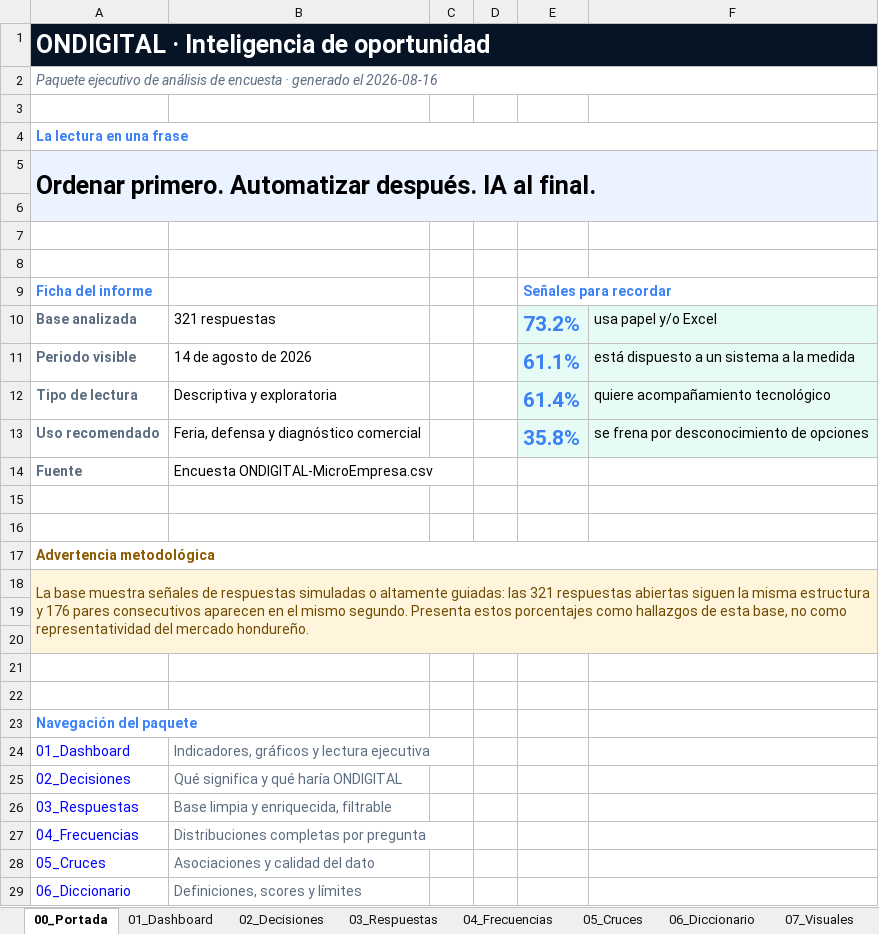
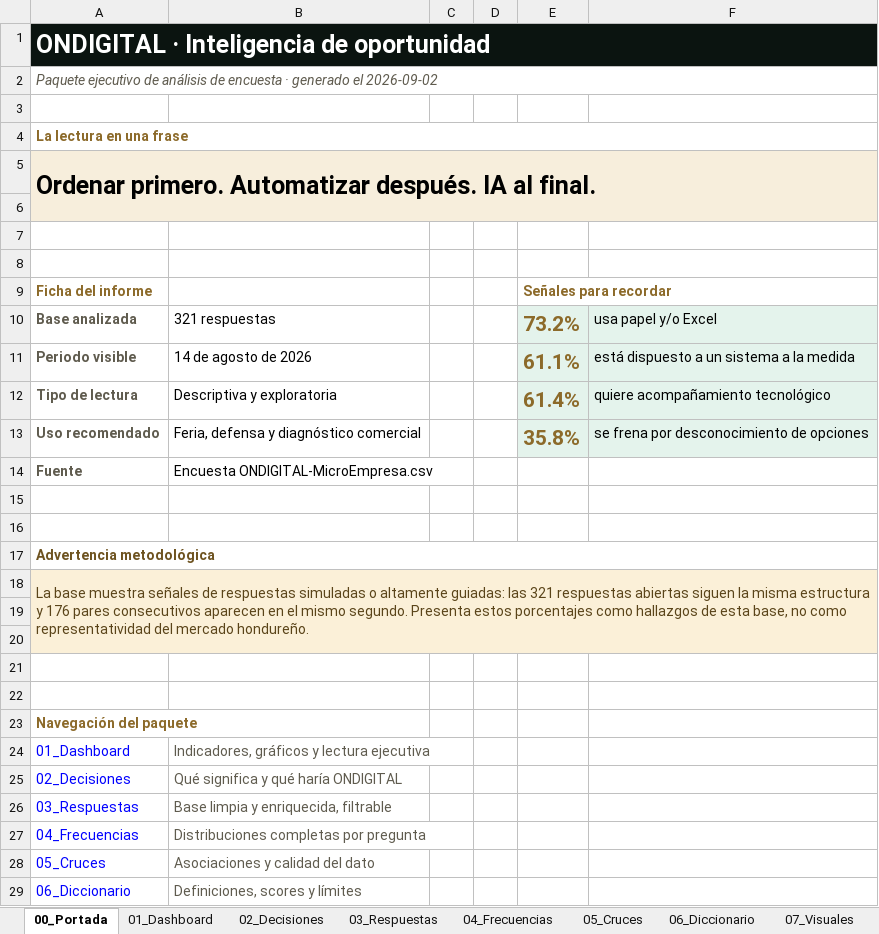
Before and after one commit to Starryboyjosh/ONDIGITAL, an Excel workbook: ONDIGITAL_Analisis_Encuesta/ONDIGITAL_Analisis_Completo.xlsx, sheet 00_Portada, drawn as a sheet; only a part is shown; values as stored, in another font and other column widths than the file's, no borders; the diff covers the shown part only; the diff names each change by its address in the sheet, - before the commit and + after, or states it on an @@ line.

```diff
--- a/ONDIGITAL_Analisis_Encuesta/ONDIGITAL_Analisis_Completo.xlsx (sheet 00_Portada)
+++ b/ONDIGITAL_Analisis_Encuesta/ONDIGITAL_Analisis_Completo.xlsx (sheet 00_Portada)
-A2: …generado el 2026-08-16
+A2: …generado el 2026-09-02
-A2 text colour: #5D6D81
+A2 text colour: #5F5B4E
-A4 text colour: #3B82F6
+A4 text colour: #8C6A2A
-A5 fill: #EAF3FF
+A5 fill: #F7EEDC
-A9 text colour: #3B82F6
+A9 text colour: #8C6A2A
-E9:E13 text colour: #3B82F6
+E9:E13 text colour: #8C6A2A
-A10:A14 text colour: #5D6D81
+A10:A14 text colour: #5F5B4E
-A17 text colour: #8A5A00
+A17 text colour: #6E5320
-A18 text colour: #6D4A00
+A18 text colour: #5A4419
-A23 text colour: #3B82F6
+A23 text colour: #8C6A2A
-B24:B29 text colour: #5D6D81
+B24:B29 text colour: #5F5B4E
```
Also changed, not shown: cell formats elsewhere in this sheet, sheet 03_Respuestas, sheet 05_Cruces, sheet 04_Frecuencias, sheet 01_Dashboard, sheet 02_Decisiones, sheet 07_Visuales, 1 more sheet, charts or pictures, 27 other files.
